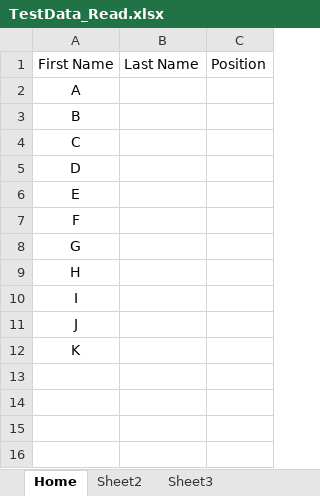
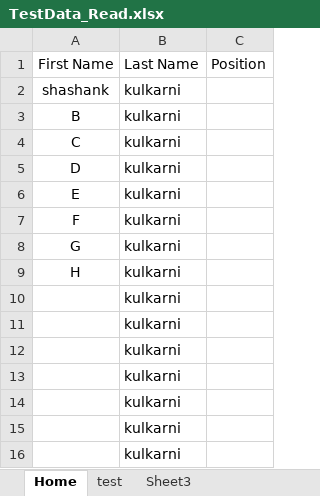
Before and after one commit to kulsha/Selenium-Practice, an Excel workbook: ExcelSheets/TestData_Read.xlsx, sheet Home, drawn as a sheet; values as stored, in another font and other column widths than the file's, no borders; removed rows and columns are numbered as before the commit, all else as after; the diff names each change by its address in the sheet, - before the commit and + after, or states it on an @@ line.

```diff
--- a/ExcelSheets/TestData_Read.xlsx (sheet Home)
+++ b/ExcelSheets/TestData_Read.xlsx (sheet Home)
-sheet tab: Sheet2
+sheet tab: test
-row 2: A
+row 2: shashank | kulkarni
-B3:B9: (empty)
+B3:B9: kulkarni
-row 10: I
-row 11: J
-row 12: K
+row 10:  | kulkarni
+row 11:  | kulkarni
+row 12:  | kulkarni
+row 13:  | kulkarni
+row 14:  | kulkarni
+row 15:  | kulkarni
+row 16:  | kulkarni
```
Also changed, not shown: sheet test, ExcelSheets/TestData_Write.xlsx, 31 other files.
